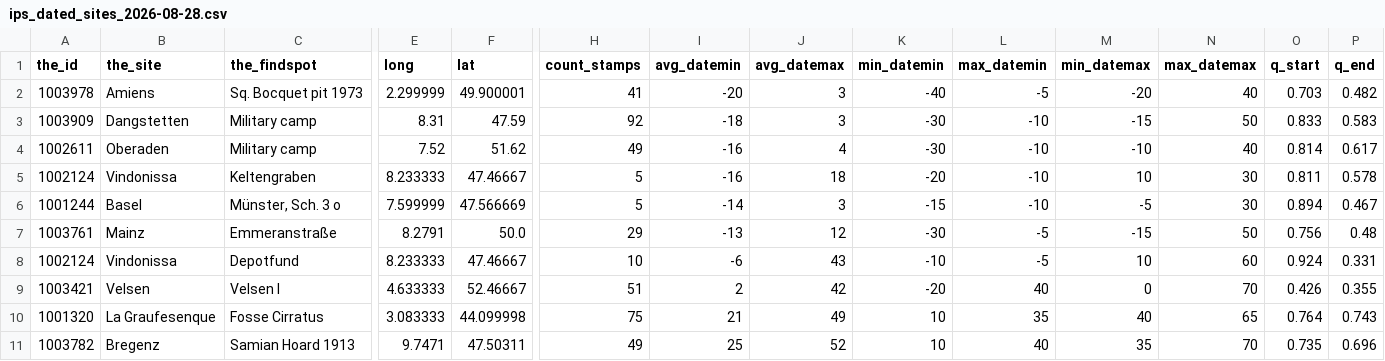
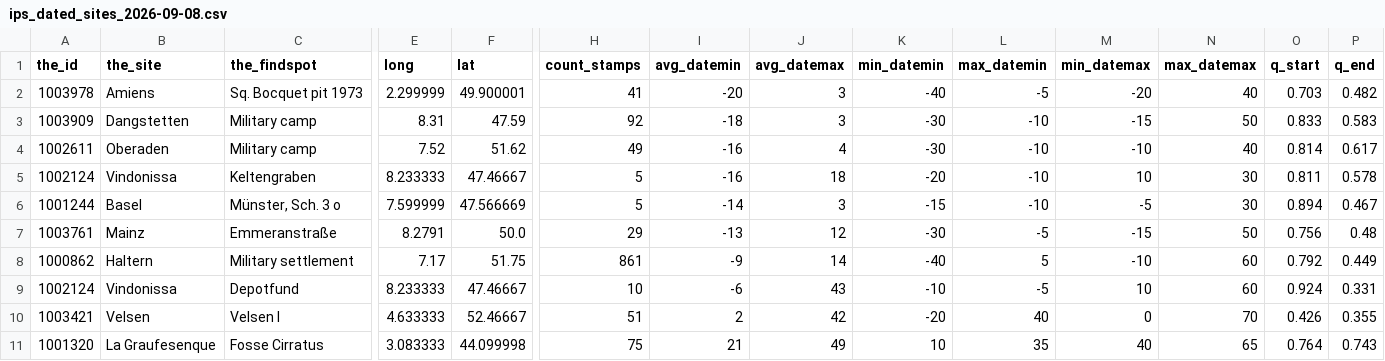
Before and after one commit to leiza-rse/IPSDatedSites, a CSV file: data/ips_dated_sites_2026-09-08.csv (was data/ips_dated_sites_2026-08-28.csv), drawn as a sheet; only a part is shown, gaps mark what is left out; the shorter side is filled out with more unchanged rows; rows hold the shown columns only; the diff covers the shown part only; the diff names each change by its address in the sheet, - before the commit and + after, or states it on an @@ line.

```diff
--- a/data/ips_dated_sites_2026-08-28.csv
+++ b/data/ips_dated_sites_2026-09-08.csv
+row 8: 1000862 | Haltern | Military settlement | 7.17 | 51.75 | 861 | -9 | 14 | -40 | 5 | -10 | 60 | 0.792 | 0.449
```
Also changed, not shown: 3 added rows and 10 edited cells elsewhere in this file, data/source/datedsitesstatistics.csv, 13 other files.
